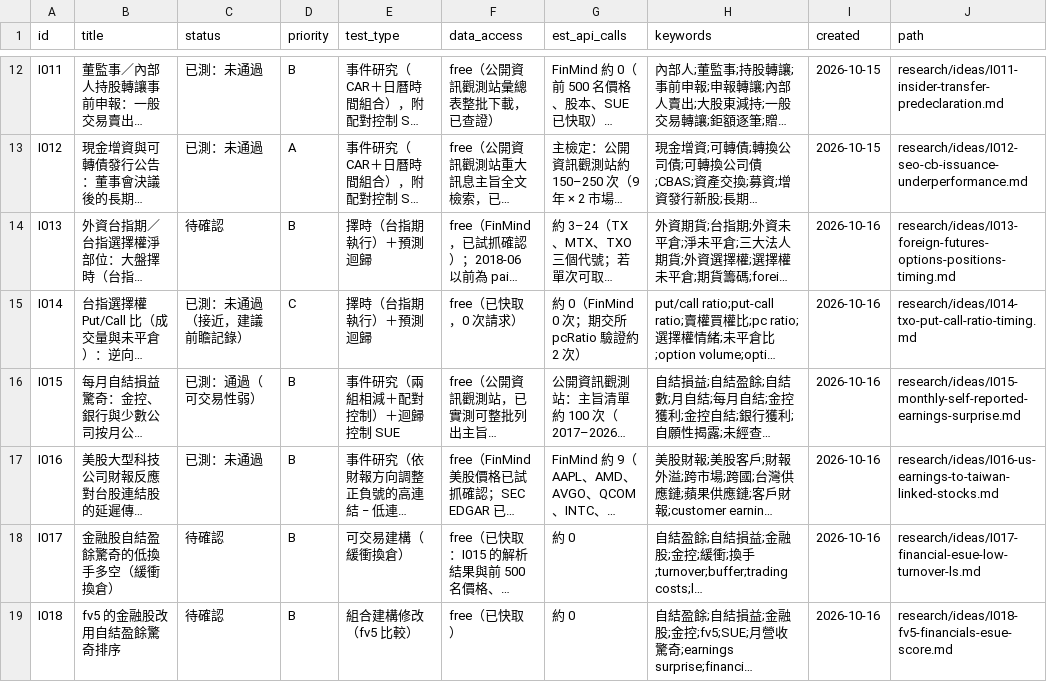
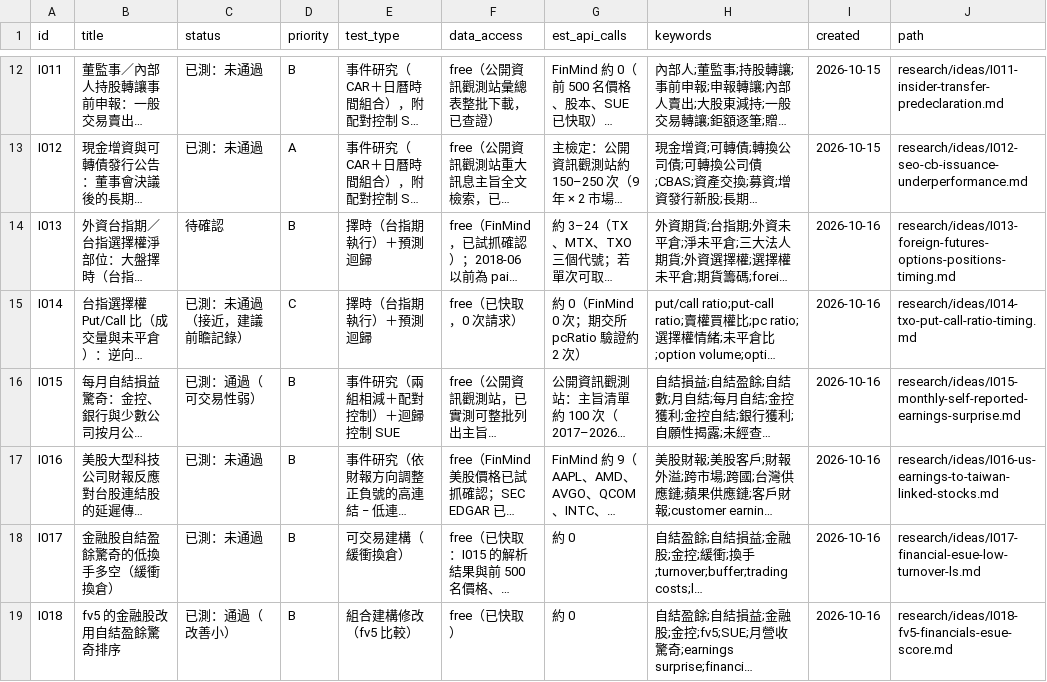
Before and after one commit to JamesLeeCY/precision-weighted-investment-agent, a CSV file: research/ideas.csv, drawn as a sheet; only a part is shown, gaps mark what is left out; long unchanged cells end in …; the diff names each change by its address in the sheet, - before the commit and + after, or states it on an @@ line.

```diff
--- a/research/ideas.csv
+++ b/research/ideas.csv
-C18 (status): 待確認
+C18 (status): 已測：未通過
-C19 (status): 待確認
+C19 (status): 已測：通過（改善小）
```
Also changed, not shown: 12 other files.
